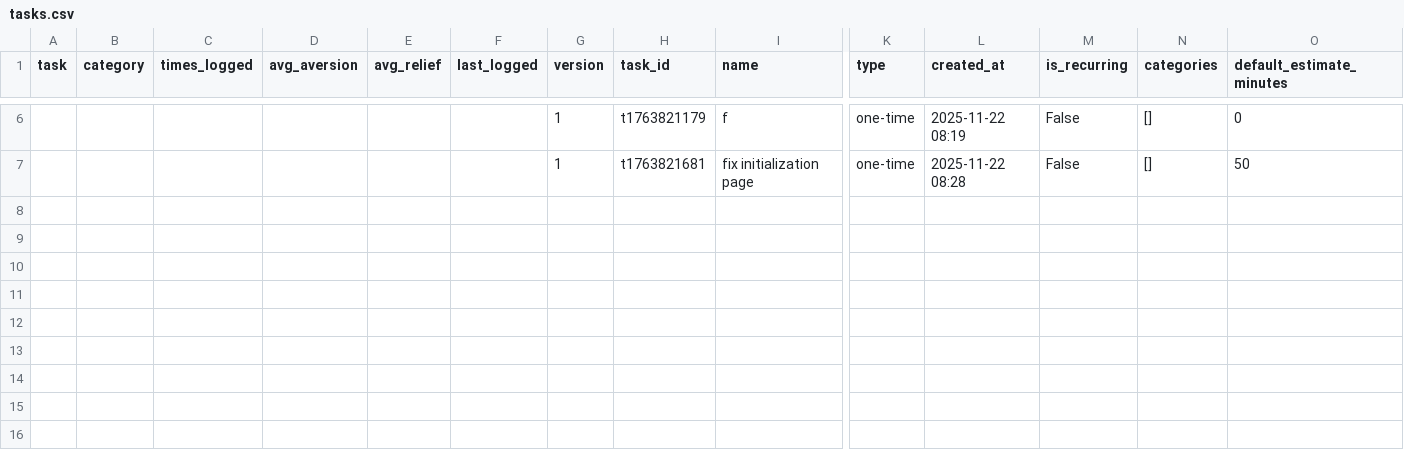
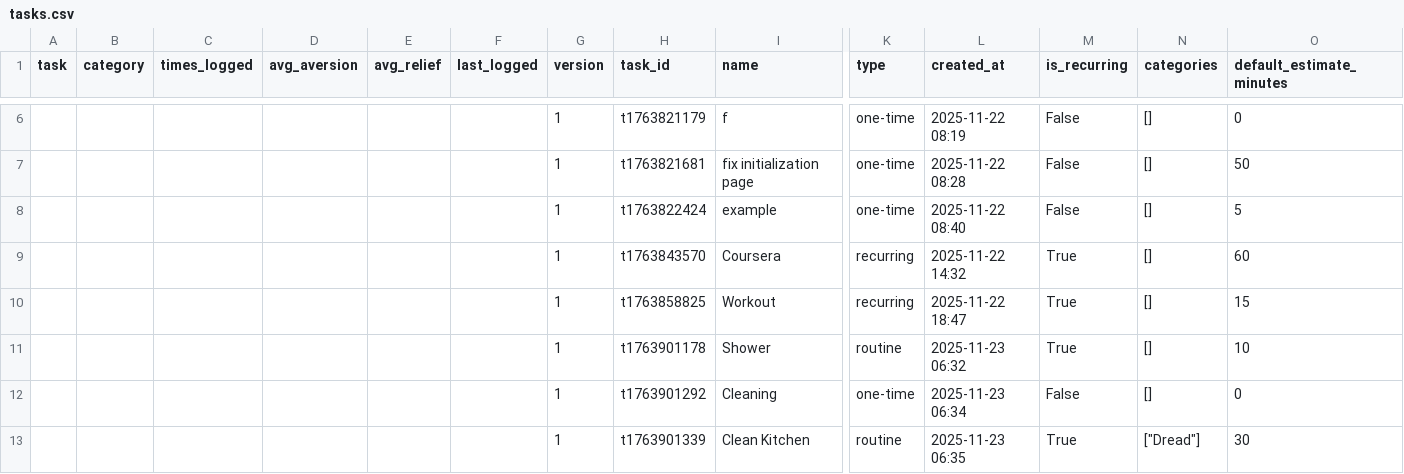
Before and after one commit to Sesquii/Task_aversion_system, a CSV file: task_aversion_app/data/tasks.csv, drawn as a sheet; only a part is shown, gaps mark what is left out; rows hold the shown columns only; the diff names each change by its address in the sheet, - before the commit and + after, or states it on an @@ line.

```diff
--- a/task_aversion_app/data/tasks.csv
+++ b/task_aversion_app/data/tasks.csv
+row 8:  |  |  |  |  |  | 1 | t1763822424 | example | one-time | 2025-11-22 08:40 | False | [] | 5
+row 9:  |  |  |  |  |  | 1 | t1763843570 | Coursera | recurring | 2025-11-22 14:32 | True | [] | 60
+row 10:  |  |  |  |  |  | 1 | t1763858825 | Workout | recurring | 2025-11-22 18:47 | True | [] | 15
+row 11:  |  |  |  |  |  | 1 | t1763901178 | Shower | routine | 2025-11-23 06:32 | True | [] | 10
+row 12:  |  |  |  |  |  | 1 | t1763901292 | Cleaning | one-time | 2025-11-23 06:34 | False | [] | 0
+row 13:  |  |  |  |  |  | 1 | t1763901339 | Clean Kitchen | routine | 2025-11-23 06:35 | True | ["Dread"] | 30
```
Also changed, not shown: task_aversion_app/data/task_instances.csv, 4 other files.
